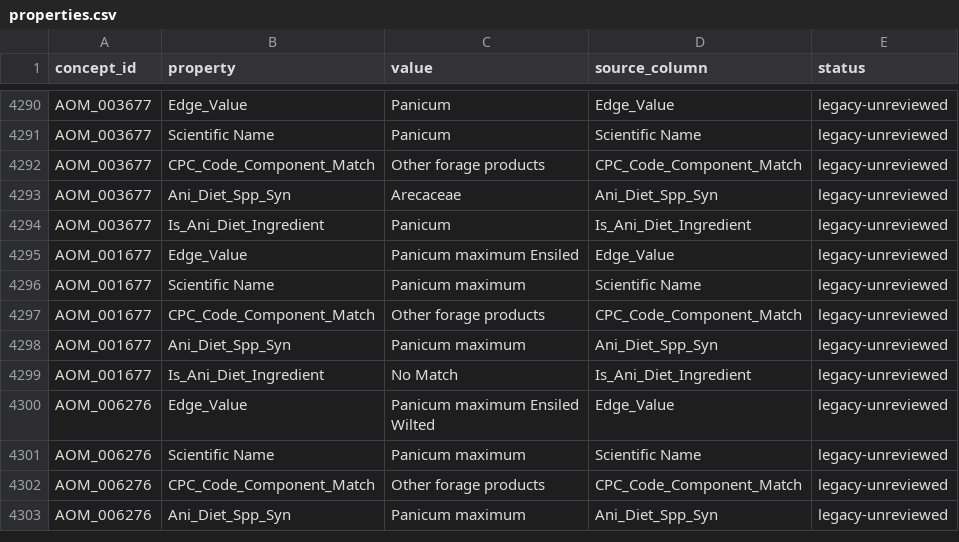
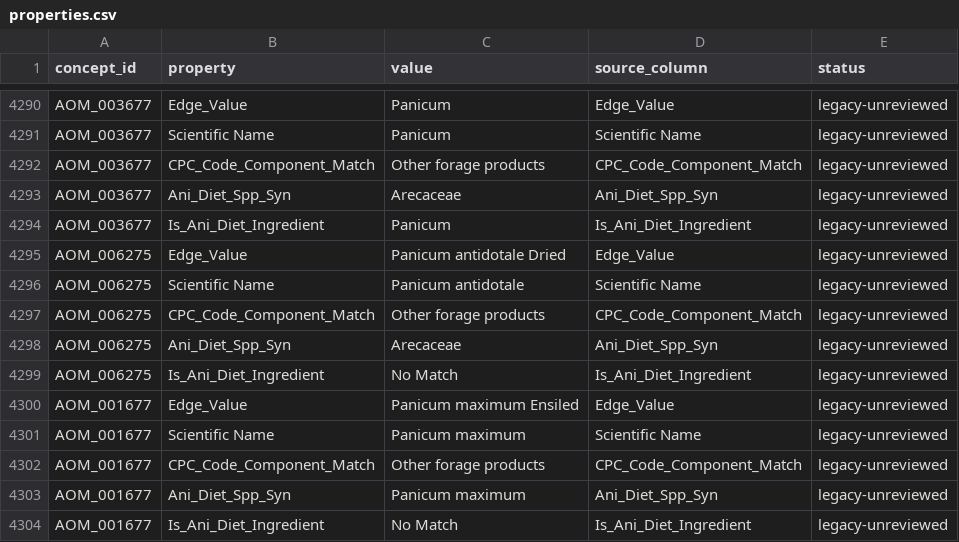
Before and after one commit to ERAgriculture/era-aom, a CSV file: data/livestock-staging/properties.csv, drawn as a sheet; only a part is shown, gaps mark what is left out; the shorter side is filled out with more unchanged rows.

```diff
--- a/data/livestock-staging/properties.csv
+++ b/data/livestock-staging/properties.csv
@@ -4300,2 +4300,7 @@ AOM_003677,Ani_Diet_Spp_Syn,Arecaceae,Ani_Diet_Spp_Syn,legacy-unreviewed
 AOM_003677,Is_Ani_Diet_Ingredient,Panicum,Is_Ani_Diet_Ingredient,legacy-unreviewed
+AOM_006275,Edge_Value,Panicum antidotale Dried,Edge_Value,legacy-unreviewed
+AOM_006275,Scientific Name,Panicum antidotale,Scientific Name,legacy-unreviewed
+AOM_006275,CPC_Code_Component_Match,Other forage products,CPC_Code_Component_Match,legacy-unreviewed
+AOM_006275,Ani_Diet_Spp_Syn,Arecaceae,Ani_Diet_Spp_Syn,legacy-unreviewed
+AOM_006275,Is_Ani_Diet_Ingredient,No Match,Is_Ani_Diet_Ingredient,legacy-unreviewed
 AOM_001677,Edge_Value,Panicum maximum Ensiled,Edge_Value,legacy-unreviewed
```
Also changed, not shown: data/livestock-staging/hierarchy_gaps.csv, data/livestock-staging/mappings.csv, 26 other files.
